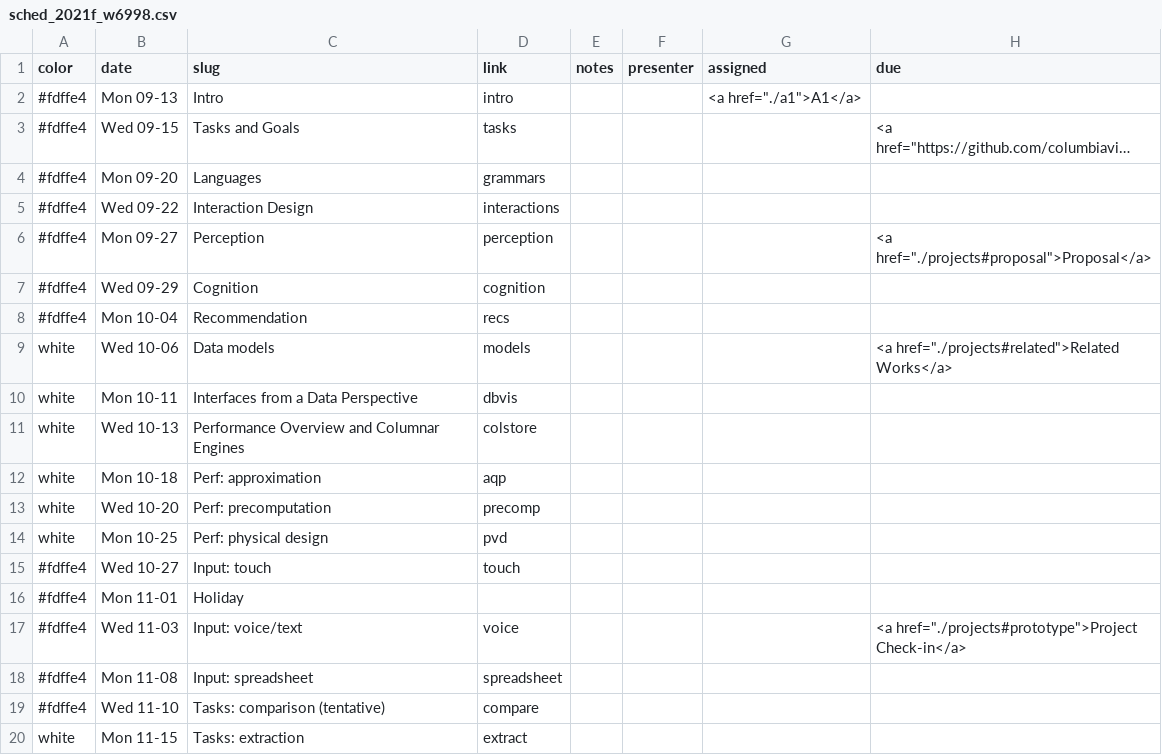
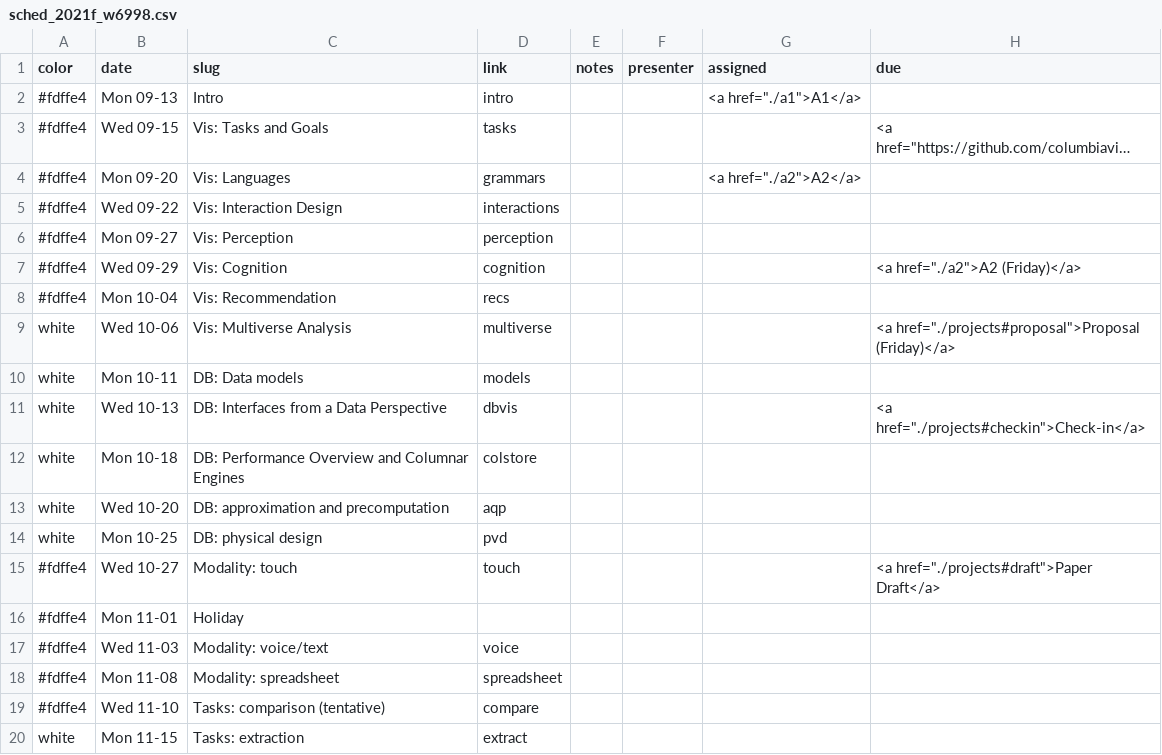
Before and after one commit to columbiaviz/columbiaviz.github.io, a CSV file: _data/sched_2021f_w6998.csv, drawn as a sheet; only a part is shown; long unchanged cells end in …; the diff names each change by its address in the sheet, - before the commit and + after, or states it on an @@ line.

Commit message:
edits

```diff
--- a/_data/sched_2021f_w6998.csv
+++ b/_data/sched_2021f_w6998.csv
-C3 (slug): Tasks and Goals
+C3 (slug): Vis: Tasks and Goals
-C4 (slug): Languages
+C4 (slug): Vis: Languages
-G4 (assigned): (empty)
+G4 (assigned): <a href="./a2">A2</a>
-C5 (slug): Interaction Design
+C5 (slug): Vis: Interaction Design
-C6 (slug): Perception
+C6 (slug): Vis: Perception
-H6 (due): <a href="./projects#proposal">Proposal</a>
+H6 (due): (empty)
-C7 (slug): Cognition
+C7 (slug): Vis: Cognition
-H7 (due): (empty)
+H7 (due): <a href="./a2">A2 (Friday)</a>
-C8 (slug): Recommendation
+C8 (slug): Vis: Recommendation
-C9 (slug): Data models
+C9 (slug): Vis: Multiverse Analysis
-D9 (link): models
+D9 (link): multiverse
-H9 (due): <a href="./projects#related">Related Works</a>
+H9 (due): <a href="./projects#proposal">Proposal (Friday)</a>
-C10 (slug): Interfaces from a Data Perspective
+C10 (slug): DB: Data models
-D10 (link): dbvis
+D10 (link): models
-C11 (slug): Performance Overview and Columnar Engines
+C11 (slug): DB: Interfaces from a Data Perspective
-D11 (link): colstore
+D11 (link): dbvis
-H11 (due): (empty)
+H11 (due): <a href="./projects#checkin">Check-in</a>
-C12 (slug): Perf: approximation
+C12 (slug): DB: Performance Overview and Columnar Engines
-D12 (link): aqp
+D12 (link): colstore
-C13 (slug): Perf: precomputation
+C13 (slug): DB: approximation and precomputation
-D13 (link): precomp
+D13 (link): aqp
-C14 (slug): Perf: physical design
+C14 (slug): DB: physical design
-C15 (slug): Input: touch
+C15 (slug): Modality: touch
-H15 (due): (empty)
+H15 (due): <a href="./projects#draft">Paper Draft</a>
-C17 (slug): Input: voice/text
+C17 (slug): Modality: voice/text
-H17 (due): <a href="./projects#prototype">Project Check-in</a>
+H17 (due): (empty)
-C18 (slug): Input: spreadsheet
+C18 (slug): Modality: spreadsheet
```
